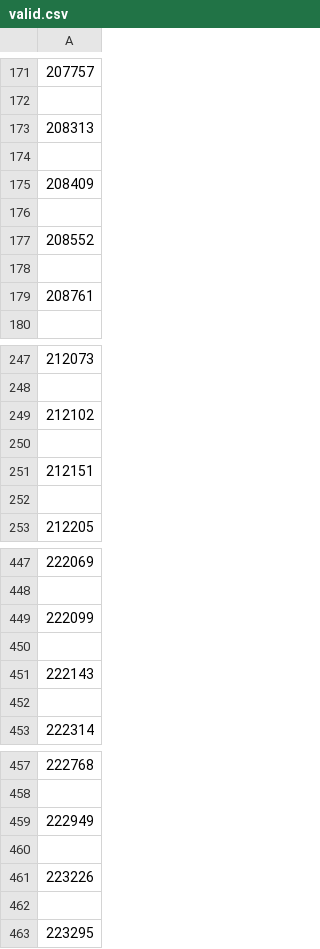
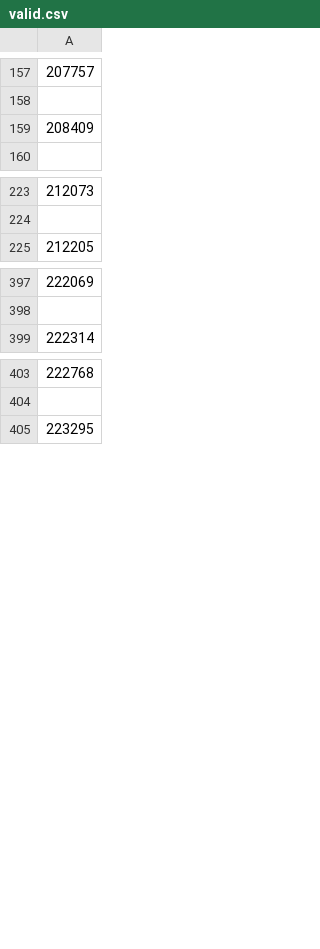
Before and after one commit to DrBrowntown/CSV-Analyzer, a CSV file: valid.csv, drawn as a sheet; only a part is shown, gaps mark what is left out; the diff covers the shown part only; the diff names each change by its address in the sheet, - before the commit and + after, or states it on an @@ line.

```diff
--- a/valid.csv
+++ b/valid.csv
-row 173: 208313
-row 174: (empty)
-row 176: (empty)
-row 177: 208552
-row 178: (empty)
-row 179: 208761
-row 249: 212102
-row 250: (empty)
-row 251: 212151
-row 252: (empty)
-row 449: 222099
-row 450: (empty)
-row 451: 222143
-row 452: (empty)
-row 459: 222949
-row 460: (empty)
-row 461: 223226
-row 462: (empty)
```
Also changed, not shown: 46 removed rows elsewhere in this file, invalid.csv, 1 other file.
